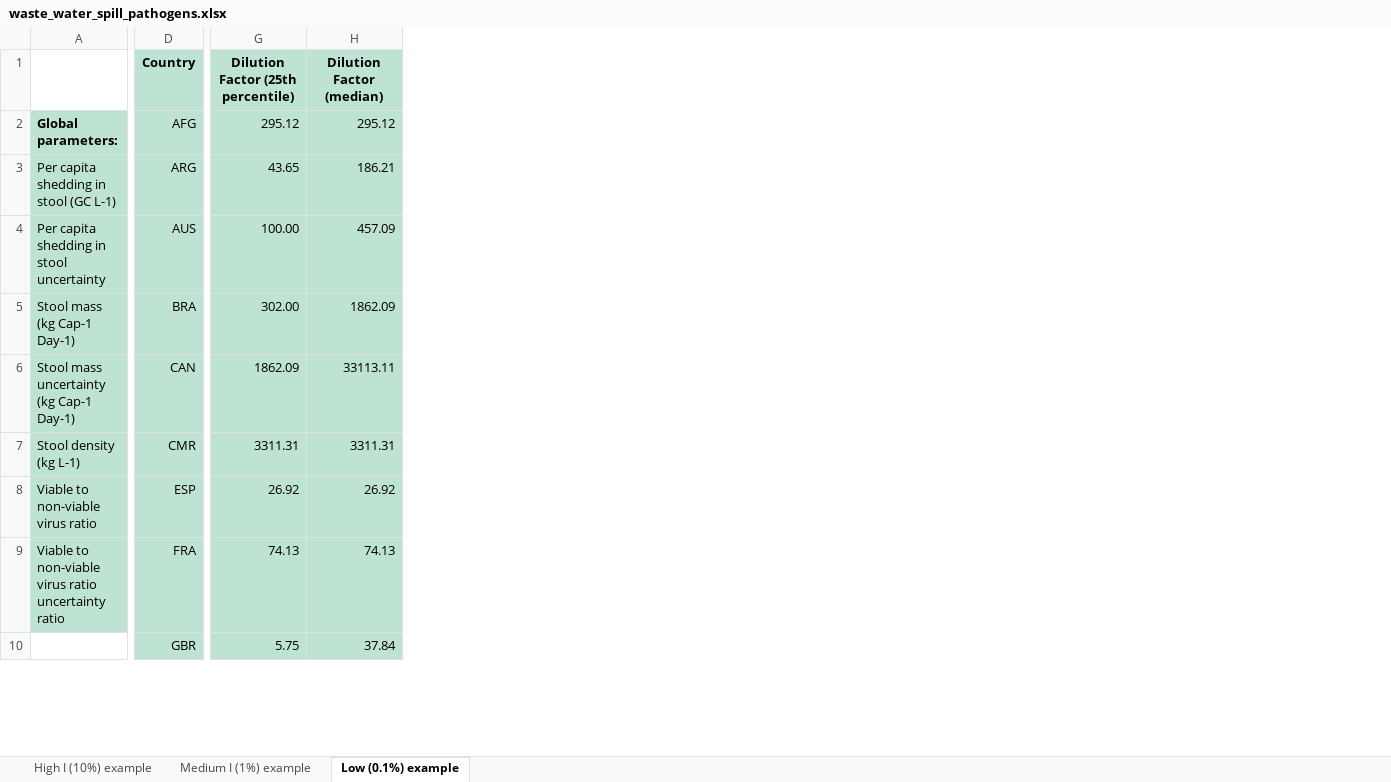
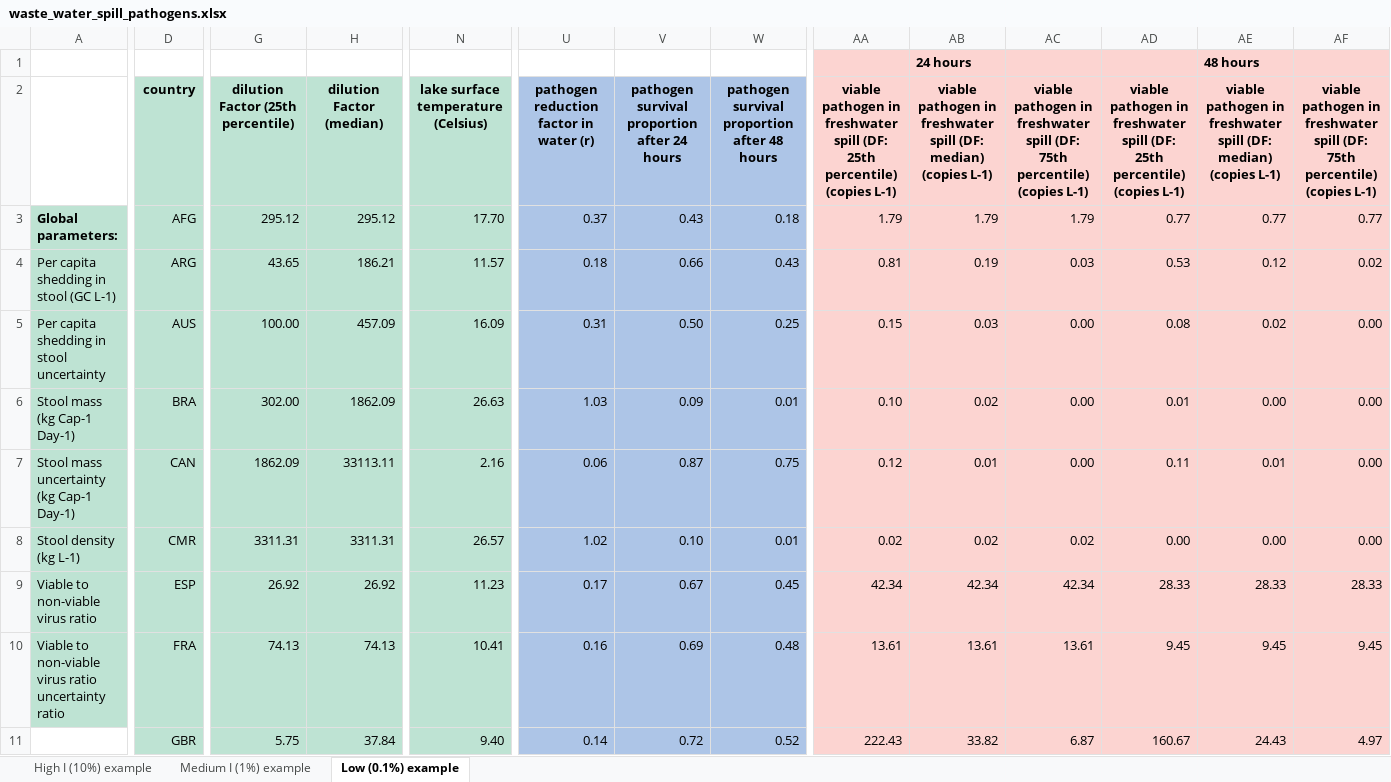
Before and after one commit to JamieLab/CoV2-wastewater, an Excel workbook: waste_water_spill_pathogens.xlsx, sheet Low (0.1%) example, drawn as a sheet; only a part is shown, gaps mark what is left out; values as stored, in another font and other column widths than the file's, no borders; addresses are those after the commit; rows hold the shown columns only; the diff covers the shown part only; the diff names each change by its address in the sheet, - before the commit and + after, or states it on an @@ line.

Commit message:
added temperature dependent survival to the excel tool

```diff
--- a/waste_water_spill_pathogens.xlsx (sheet Low (0.1%) example)
+++ b/waste_water_spill_pathogens.xlsx (sheet Low (0.1%) example)
+column N, rows 2-11: lake surface temperature (Celsius) | 17.70 | 11.57 | 16.09 | 26.63 | 2.16 | 26.57 | 11.23 | 10.41 | 9.40
+column U, rows 2-11: pathogen reduction factor in water (r) | 0.37 | 0.18 | 0.31 | 1.03 | 0.06 | 1.02 | 0.17 | 0.16 | 0.14
+column V, rows 2-11: pathogen survival proportion after 24 hours | 0.43 | 0.66 | 0.50 | 0.09 | 0.87 | 0.10 | 0.67 | 0.69 | 0.72
+column W, rows 2-11: pathogen survival proportion after 48 hours | 0.18 | 0.43 | 0.25 | 0.01 | 0.75 | 0.01 | 0.45 | 0.48 | 0.52
+column AA, rows 2-11: viable pathogen in freshwater spill (DF: 25th percentile) (copies L-1) | 1.79 | 0.81 | 0.15 | 0.10 | 0.12 | 0.02 | 42.34 | 13.61 | 222.43
+column AB, rows 2-11: viable pathogen in freshwater spill (DF: median) (copies L-1) | 1.79 | 0.19 | 0.03 | 0.02 | 0.01 | 0.02 | 42.34 | 13.61 | 33.82
+column AC, rows 2-11: viable pathogen in freshwater spill (DF: 75th percentile) (copies L-1) | 1.79 | 0.03 | 0.00 | 0.00 | 0.00 | 0.02 | 42.34 | 13.61 | 6.87
+column AD, rows 2-11: viable pathogen in freshwater spill (DF: 25th percentile) (copies L-1) | 0.77 | 0.53 | 0.08 | 0.01 | 0.11 | 0.00 | 28.33 | 9.45 | 160.67
+column AE, rows 2-11: viable pathogen in freshwater spill (DF: median) (copies L-1) | 0.77 | 0.12 | 0.02 | 0.00 | 0.01 | 0.00 | 28.33 | 9.45 | 24.43
+column AF, rows 2-11: viable pathogen in freshwater spill (DF: 75th percentile) (copies L-1) | 0.77 | 0.02 | 0.00 | 0.00 | 0.00 | 0.00 | 28.33 | 9.45 | 4.97
+row 1:  |  |  |  |  |  |  |  |  | 24 hours |  |  | 48 hours
-D2: Country
+D2: country
-G2: Dilution Factor (25th percentile)
+G2: dilution Factor (25th percentile)
-H2: Dilution Factor (median)
+H2: dilution Factor (median)
```
Also changed, not shown: 2 edited cells elsewhere in this sheet, formulas that keep their value, 1 other file.
